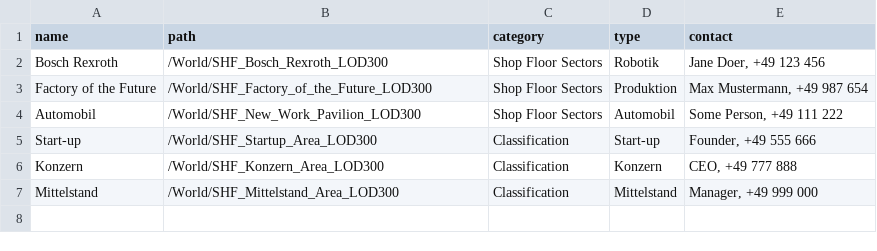
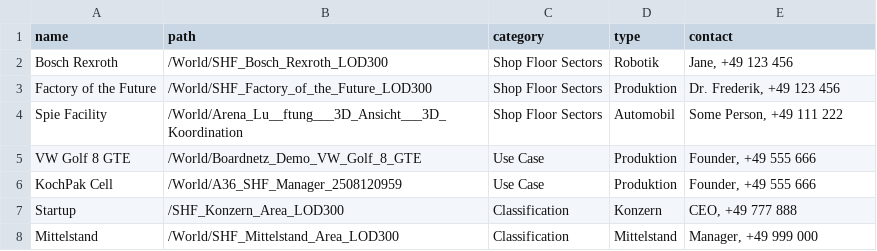
Before and after one commit to ARENA2036/omniverse-digital-twin-backend, a CSV file: company.usd_explorer_filters/company/usd_explorer_filters/prim_info.csv, drawn as a sheet.

```diff
--- a/company.usd_explorer_filters/company/usd_explorer_filters/prim_info.csv
+++ b/company.usd_explorer_filters/company/usd_explorer_filters/prim_info.csv
@@ -1,7 +1,8 @@
 name,path,category,type,contact
-Bosch Rexroth,/World/SHF_Bosch_Rexroth_LOD300,Shop Floor Sectors,Robotik,"Jane Doer, +49 123 456"
-Factory of the Future,/World/SHF_Factory_of_the_Future_LOD300,Shop Floor Sectors,Produktion,"Max Mustermann, +49 987 654"
-Automobil,/World/SHF_New_Work_Pavilion_LOD300,Shop Floor Sectors,Automobil,"Some Person, +49 111 222"
-Start-up,/World/SHF_Startup_Area_LOD300,Classification,Start-up,"Founder, +49 555 666"
-Konzern,/World/SHF_Konzern_Area_LOD300,Classification,Konzern,"CEO, +49 777 888"
+Bosch Rexroth,/World/SHF_Bosch_Rexroth_LOD300,Shop Floor Sectors,Robotik,"Jane, +49 123 456"
+Factory of the Future,/World/SHF_Factory_of_the_Future_LOD300,Shop Floor Sectors,Produktion,"Dr. Frederik, +49 123 456"
+Spie Facility,/World/Arena_Lu__ftung___3D_Ansicht___3D_Koordination,Shop Floor Sectors,Automobil,"Some Person, +49 111 222"
+VW Golf 8 GTE,/World/Boardnetz_Demo_VW_Golf_8_GTE,Use Case,Produktion,"Founder, +49 555 666"
+KochPak Cell,/World/A36_SHF_Manager_2508120959,Use Case,Produktion,"Founder, +49 555 666"
+Startup,/SHF_Konzern_Area_LOD300,Classification,Konzern,"CEO, +49 777 888"
 Mittelstand,/World/SHF_Mittelstand_Area_LOD300,Classification,Mittelstand,"Manager, +49 999 000"
```
Also changed, not shown: 5 other files.
